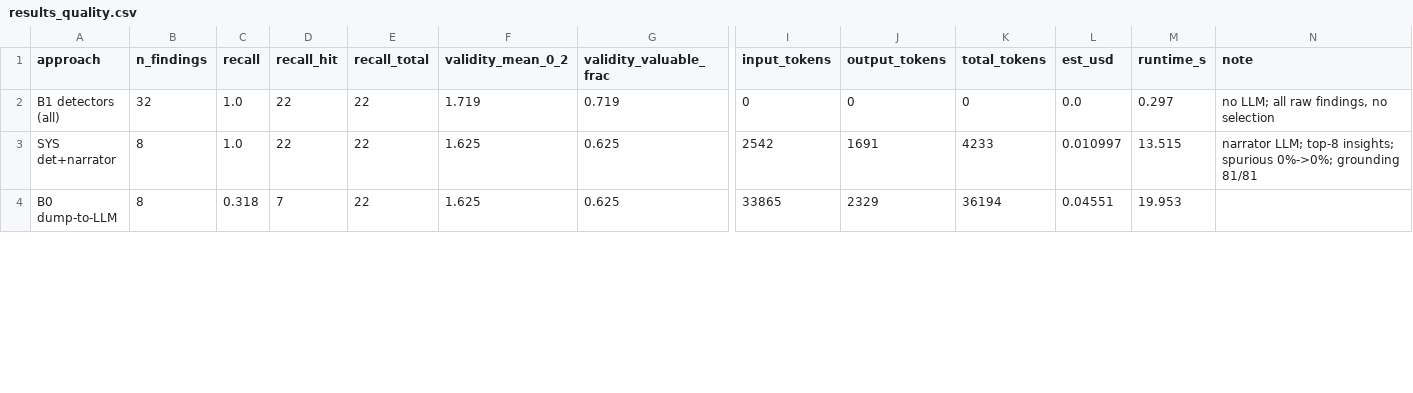
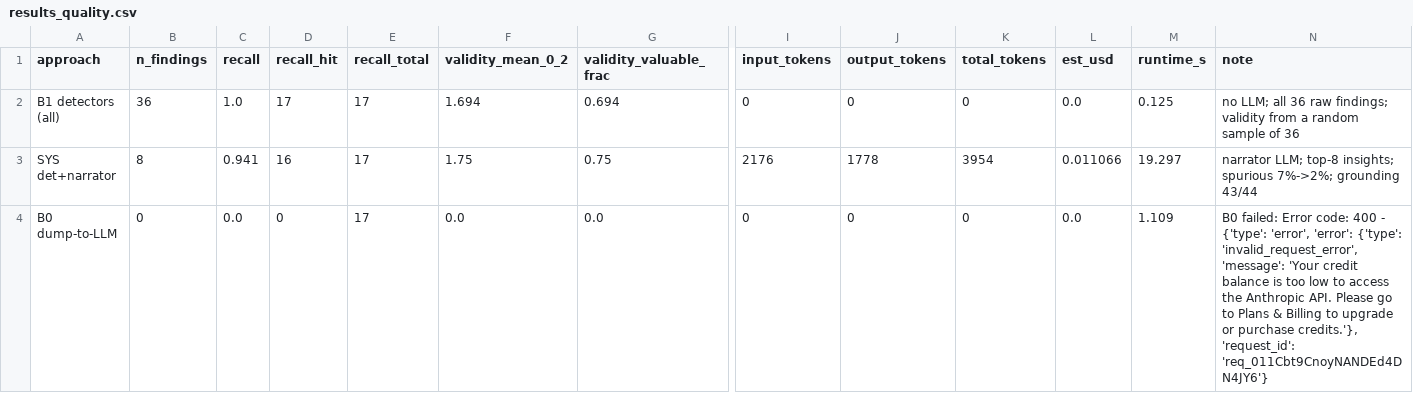
Before and after one commit to advayiyer7/datainsightengine, a CSV file: eval_out/results_quality.csv, drawn as a sheet; only a part is shown, gaps mark what is left out; the diff covers the shown part only; the diff names each change by its address in the sheet, - before the commit and + after, or states it on an @@ line.

```diff
--- a/eval_out/results_quality.csv
+++ b/eval_out/results_quality.csv
-B2 (n_findings): 32
+B2 (n_findings): 36
-D2 (recall_hit): 22
+D2 (recall_hit): 17
-E2:E4 (recall_total): 22
+E2:E4 (recall_total): 17
-F2 (validity_mean_0_2): 1.719
+F2 (validity_mean_0_2): 1.694
-G2 (validity_valuable_frac): 0.719
+G2 (validity_valuable_frac): 0.694
-M2 (runtime_s): 0.297
+M2 (runtime_s): 0.125
-N2 (note): …LLM; all raw findings, no selection
+N2 (note): …LLM; all 36 raw findings; validity from a random sample of 36
-C3 (recall): 1.0
+C3 (recall): 0.941
-D3 (recall_hit): 22
+D3 (recall_hit): 16
-F3 (validity_mean_0_2): 1.625
+F3 (validity_mean_0_2): 1.75
-G3 (validity_valuable_frac): 0.625
+G3 (validity_valuable_frac): 0.75
-I3 (input_tokens): 2542
+I3 (input_tokens): 2176
-J3 (output_tokens): 1691
+J3 (output_tokens): 1778
-K3 (total_tokens): 4233
+K3 (total_tokens): 3954
-L3 (est_usd): 0.010997
+L3 (est_usd): 0.011066
-M3 (runtime_s): 13.515
+M3 (runtime_s): 19.297
-N3 (note): …insights; spurious 0%->0%; grounding 81/81
+N3 (note): …insights; spurious 7%->2%; grounding 43/44
-B4 (n_findings): 8
+B4 (n_findings): 0
-C4 (recall): 0.318
+C4 (recall): 0.0
-D4 (recall_hit): 7
+D4 (recall_hit): 0
-F4 (validity_mean_0_2): 1.625
+F4 (validity_mean_0_2): 0.0
-G4 (validity_valuable_frac): 0.625
+G4 (validity_valuable_frac): 0.0
-I4 (input_tokens): 33865
+I4 (input_tokens): 0
-J4 (output_tokens): 2329
+J4 (output_tokens): 0
-K4 (total_tokens): 36194
+K4 (total_tokens): 0
-L4 (est_usd): 0.04551
+L4 (est_usd): 0.0
-M4 (runtime_s): 19.953
+M4 (runtime_s): 1.109
-N4 (note): (empty)
+N4 (note): B0 failed: Error code: 400 - {'type': 'error', 'error': {'type': 'invalid_request_error', 'message': 'Your credit balance is too low to access the Anthropic API. Please go to Plans & Billing to upgrade or purchase credits.'}, 'request_id': 'req_011Cbt9CnoyNANDEd4DN4JY6'}
```
Also changed, not shown: 11 edited cells elsewhere in this file, eval_out/results_scaling.csv, 25 other files.
